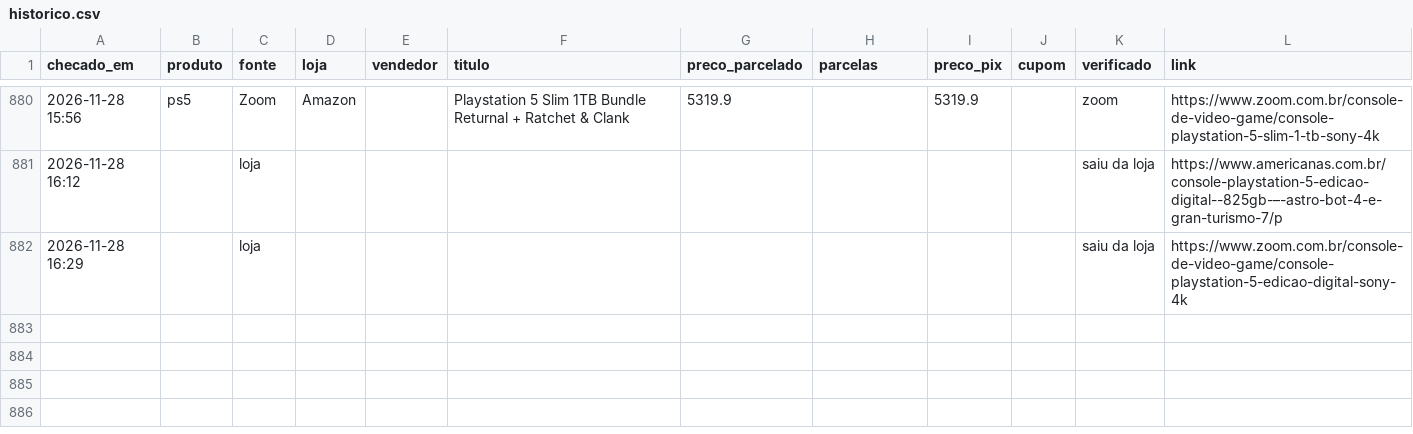
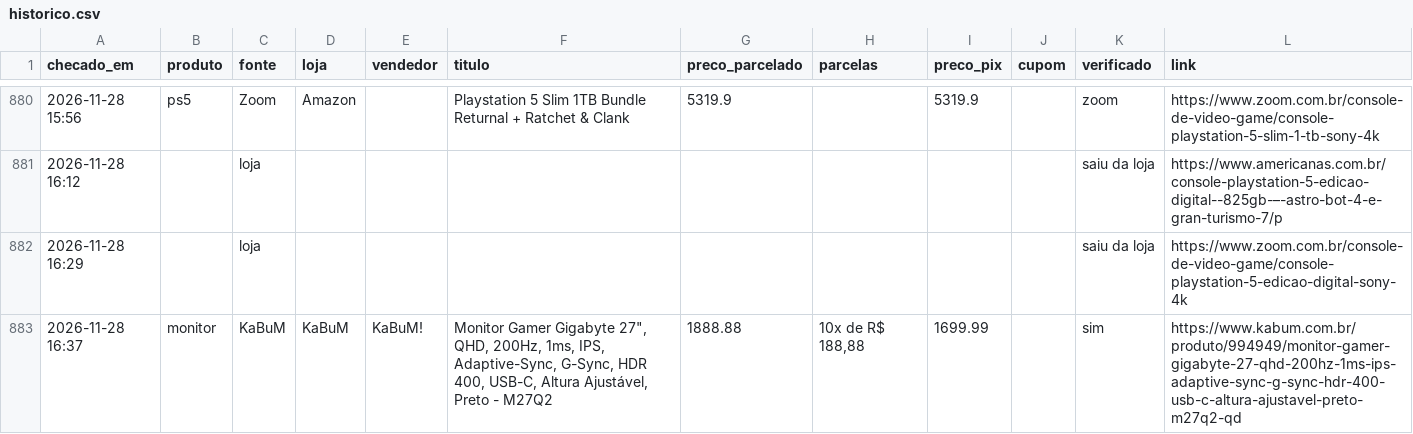
Before and after one commit to leo-barbieri/monitor-precos, a CSV file: data/historico.csv, drawn as a sheet; only a part is shown, gaps mark what is left out.

```diff
--- a/data/historico.csv
+++ b/data/historico.csv
@@ -882 +882,2 @@ checado_em,produto,fonte,loja,vendedor,titulo,preco_parcelado,parcelas,preco_pix
 2026-11-28 16:29,,loja,,,,,,,,saiu da loja,https://www.zoom.com.br/console-de-video-game/console-playstation-5-edicao-digital-sony-4k
+2026-11-28 16:37,monitor,KaBuM,KaBuM,KaBuM!,"Monitor Gamer Gigabyte 27"", QHD, 200Hz, 1ms, IPS, Adaptive-Sync, G-Sync, HDR 400, USB-C, Altura Ajustável, Preto - M27Q2",1888.88,"10x de R$ 188,88",1699.99,,sim,https://www.kabum.com.br/produto/994949/monitor-gamer-gigabyte-27-qhd-200hz-1ms-ips-adaptive-sync-g-sync-hdr-400-usb-c-altura-ajustavel-preto-m27q2-qd
```
Also changed, not shown: 1 other file.
